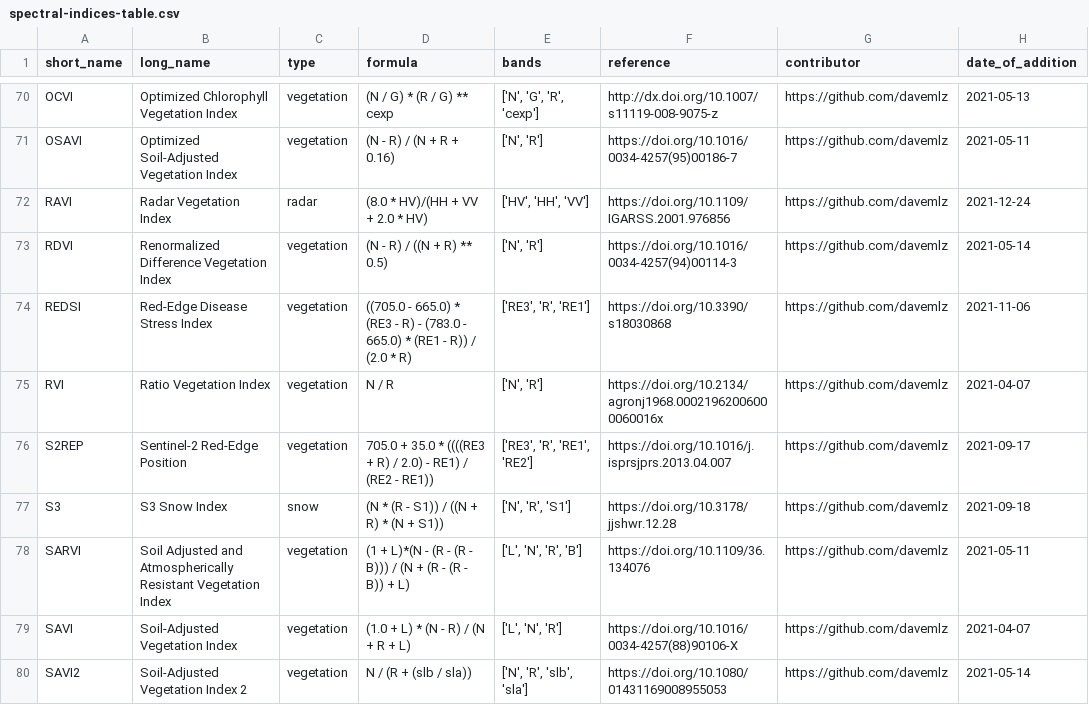
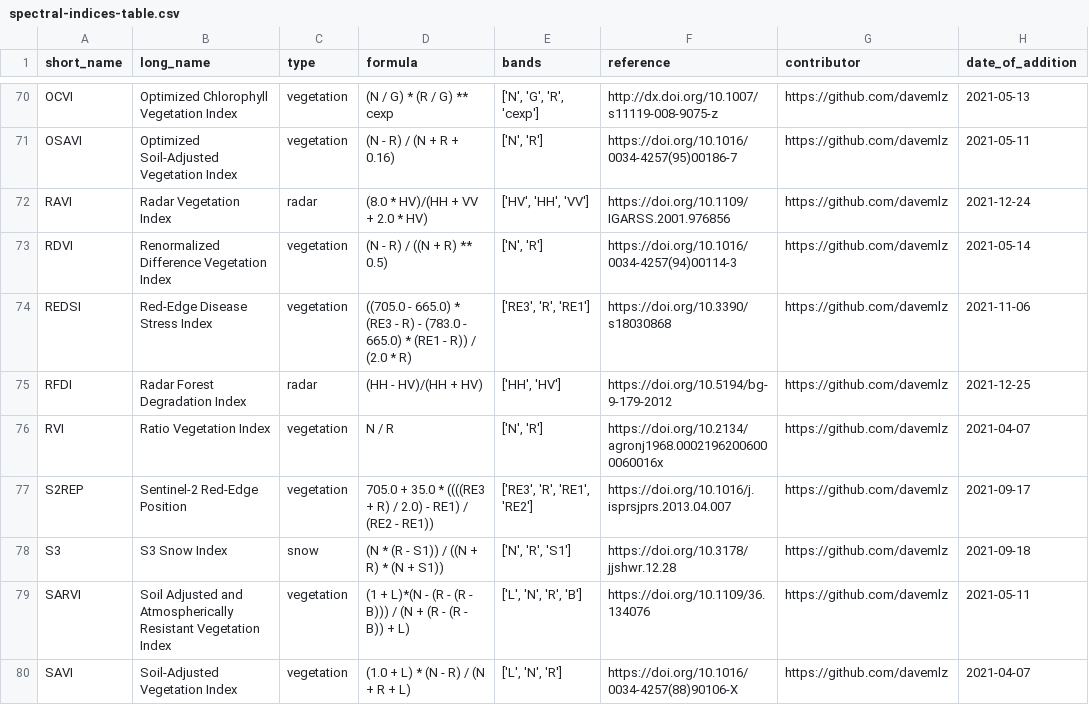
Before and after one commit to awesome-spectral-indices/awesome-spectral-indices, a CSV file: output/spectral-indices-table.csv, drawn as a sheet; only a part is shown, gaps mark what is left out; the shorter side is filled out with more unchanged rows; the diff names each change by its address in the sheet, - before the commit and + after, or states it on an @@ line.

```diff
--- a/output/spectral-indices-table.csv
+++ b/output/spectral-indices-table.csv
+row 75: RFDI | Radar Forest Degradation Index | radar | (HH - HV)/(HH + HV) | ['HH', 'HV'] | https://doi.org/10.5194/bg-9-179-2012 | https://github.com/davemlz | 2021-12-25
```
Also changed, not shown: 2 other files.
